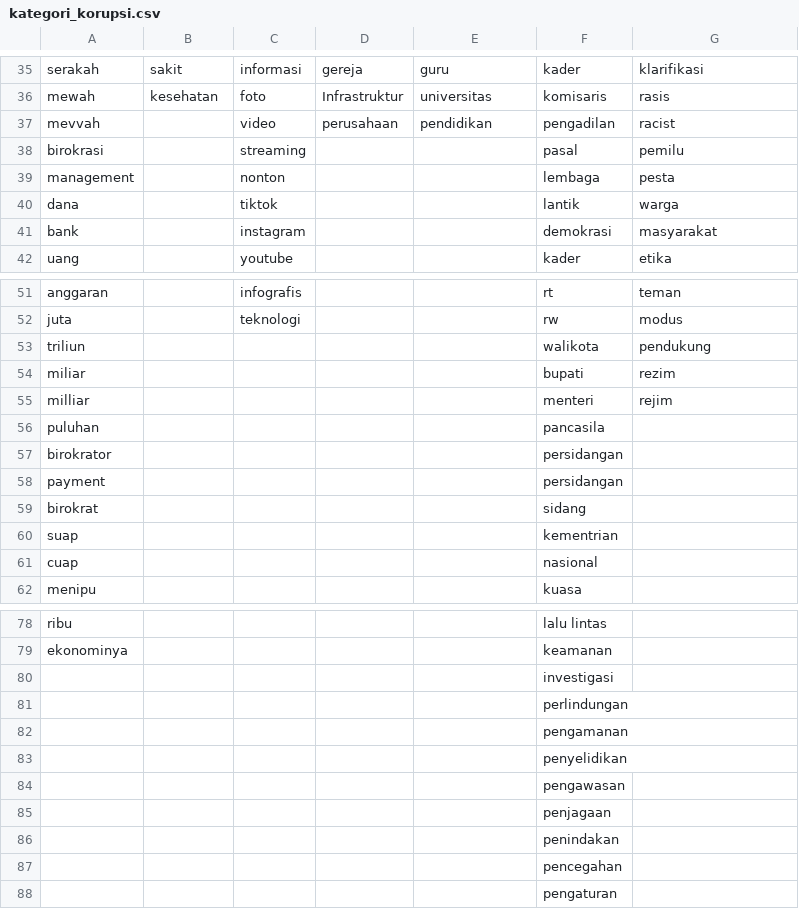
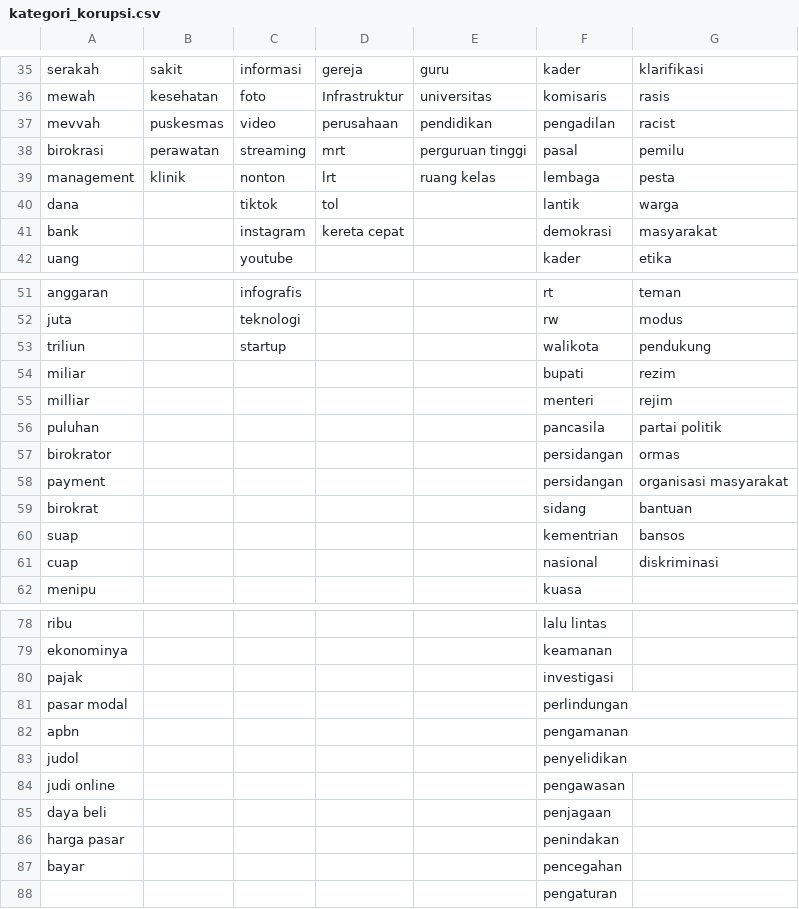
Before and after one commit to rizkyyanuark/College, a CSV file: Gemastik/kategori_korupsi.csv, drawn as a sheet; only a part is shown, gaps mark what is left out; the diff covers the shown part only.

Commit message:
new one

```diff
--- a/Gemastik/kategori_korupsi.csv
+++ b/Gemastik/kategori_korupsi.csv
@@ -36,7 +36,7 @@ serakah,sakit,informasi,gereja,guru,kader,klarifikasi
 mewah,kesehatan,foto,Infrastruktur,universitas,komisaris,rasis
-mevvah,,video,perusahaan,pendidikan,pengadilan,racist
-birokrasi,,streaming,,,pasal,pemilu
-management,,nonton,,,lembaga,pesta
-dana,,tiktok,,,lantik,warga
-bank,,instagram,,,demokrasi,masyarakat
+mevvah,puskesmas,video,perusahaan,pendidikan,pengadilan,racist
+birokrasi,perawatan,streaming,mrt,perguruan tinggi ,pasal,pemilu
+management,klinik ,nonton,lrt,ruang kelas,lembaga,pesta
+dana,,tiktok,tol,,lantik,warga
+bank,,instagram,kereta cepat,,demokrasi,masyarakat
 uang,,youtube,,,kader,etika
@@ -52,11 +52,11 @@ anggaran,,infografis,,,rt,teman
 juta,,teknologi,,,rw,modus
-triliun,,,,,walikota,pendukung
+triliun,,startup,,,walikota,pendukung
 miliar,,,,,bupati,rezim
 milliar,,,,,menteri,rejim
-puluhan,,,,,pancasila,
-birokrator,,,,,persidangan,
-payment,,,,,persidangan,
-birokrat,,,,,sidang,
-suap,,,,,kementrian,
-cuap,,,,,nasional,
+puluhan,,,,,pancasila,partai politik
+birokrator,,,,,persidangan,ormas
+payment,,,,,persidangan,organisasi masyarakat
+birokrat,,,,,sidang,bantuan
+suap,,,,,kementrian,bansos
+cuap,,,,,nasional,diskriminasi
 menipu,,,,,kuasa,
@@ -79,10 +79,10 @@ ribu,,,,,lalu lintas,
 ekonominya,,,,,keamanan,
-,,,,,investigasi,
-,,,,,perlindungan,
-,,,,,pengamanan,
-,,,,,penyelidikan,
-,,,,,pengawasan,
-,,,,,penjagaan,
-,,,,,penindakan,
-,,,,,pencegahan,
+pajak,,,,,investigasi,
+pasar modal ,,,,,perlindungan,
+apbn,,,,,pengamanan,
+judol,,,,,penyelidikan,
+judi online,,,,,pengawasan,
+daya beli,,,,,penjagaan,
+harga pasar,,,,,penindakan,
+bayar,,,,,pencegahan,
 ,,,,,pengaturan,
```
Also changed, not shown: 5 added rows elsewhere in this file.
